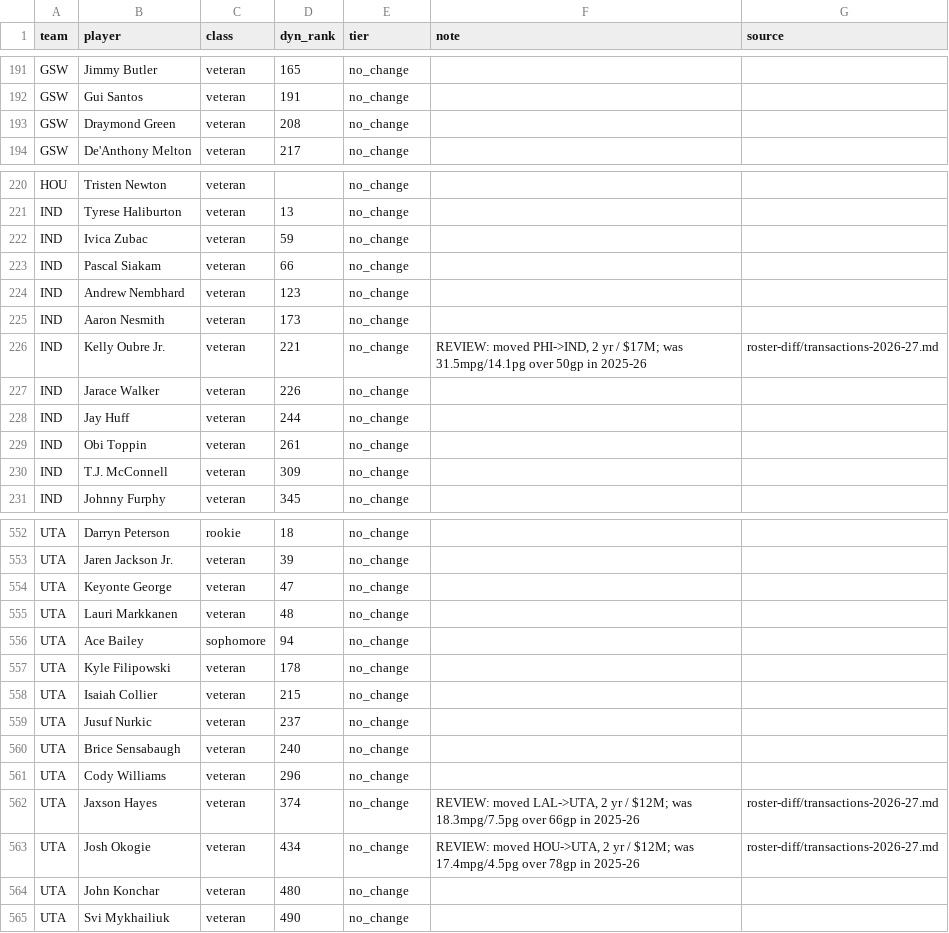
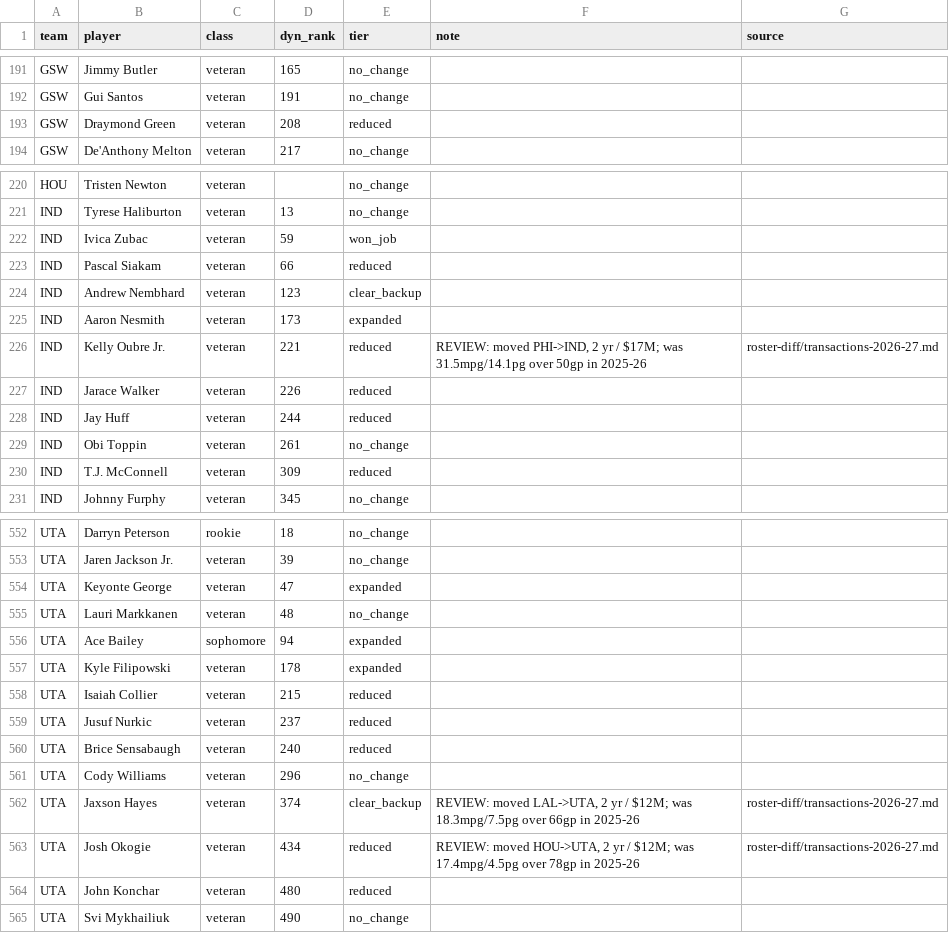
Before and after one commit to fantasyhoopsedge/hoopsedge-site, a CSV file: data/nba-rosters/role-context-2026-27.csv, drawn as a sheet; only a part is shown, gaps mark what is left out; the diff covers the shown part only.

Commit message:
feat(projections): depth-chart tier planner + role-context usage flagger
Depth-chart admin tool: manual minutes/GP overrides supersede role-context's
old minutes lever for most of the roster, plus a live in-browser preview of
the tilted-proportional allocator (allocate-team.ts, a byte-identical port of
minutes.py's allocate()) so team-load rebalancing is visible before publish.
Team-category tool alongside it seeds availability/MPG typicals per team
tier. Both Supabase-backed in prod, CSV-backed in dev, same draft/publish
pattern as the rookie board.

Role-context usage: minutes.py's ROLE_TIERS only ever multiplied minutes,
leaving Stage 2 rates blind to role changes -- an "expanded" player played
more but never shot more per minute he was on the floor. measure_usage_tiers.py
backtests a fix against real historical departures/returns (278 events,
3004 teammate-observations): usage moves with the SIZE of the vacancy, not
the teammate's own usage level, and a vacancy-scaled fit beats a flat bump
out of sample. assemble.py now applies USG_TIERS (won_job/expanded up,
reduced/clear_backup down) to bottom-up fga/fta/ast/tov before Stage 3
reconciles each team's total, so the nudge is purely redistributive.

flag_role_changes.py is the team-aware detector: a per-team usage ledger
(departed/arrived/returning, volume-weighted) flags unclaimed vacancies and
unabsorbed inflows, with injury-dip re-basing (GP<30, established creators
only) so a returning star's healthy rate x projected minutes is counted
correctly instead of his wrecked comeback-season total. Emits a bundled
JSON snapshot the depth-chart editor overlays as inline badges, an applied-
factor live USG preview, a per-row revert, and conflict detection where a
published tag's direction disagrees with the flagger's current read.

```diff
--- a/data/nba-rosters/role-context-2026-27.csv
+++ b/data/nba-rosters/role-context-2026-27.csv
@@ -192,3 +192,3 @@ GSW,Jimmy Butler,veteran,165,no_change,,
 GSW,Gui Santos,veteran,191,no_change,,
-GSW,Draymond Green,veteran,208,no_change,,
+GSW,Draymond Green,veteran,208,reduced,,
 GSW,De'Anthony Melton,veteran,217,no_change,,
@@ -221,11 +221,11 @@ HOU,Tristen Newton,veteran,,no_change,,
 IND,Tyrese Haliburton,veteran,13,no_change,,
-IND,Ivica Zubac,veteran,59,no_change,,
-IND,Pascal Siakam,veteran,66,no_change,,
-IND,Andrew Nembhard,veteran,123,no_change,,
-IND,Aaron Nesmith,veteran,173,no_change,,
-IND,Kelly Oubre Jr.,veteran,221,no_change,"REVIEW: moved PHI->IND, 2 yr / $17M; was 31.5mpg/14.1pg over 50gp in 2025-26",roster-diff/transactions-2026-27.md
-IND,Jarace Walker,veteran,226,no_change,,
-IND,Jay Huff,veteran,244,no_change,,
+IND,Ivica Zubac,veteran,59,won_job,,
+IND,Pascal Siakam,veteran,66,reduced,,
+IND,Andrew Nembhard,veteran,123,clear_backup,,
+IND,Aaron Nesmith,veteran,173,expanded,,
+IND,Kelly Oubre Jr.,veteran,221,reduced,"REVIEW: moved PHI->IND, 2 yr / $17M; was 31.5mpg/14.1pg over 50gp in 2025-26",roster-diff/transactions-2026-27.md
+IND,Jarace Walker,veteran,226,reduced,,
+IND,Jay Huff,veteran,244,reduced,,
 IND,Obi Toppin,veteran,261,no_change,,
-IND,T.J. McConnell,veteran,309,no_change,,
+IND,T.J. McConnell,veteran,309,reduced,,
 IND,Johnny Furphy,veteran,345,no_change,,
@@ -553,13 +553,13 @@ UTA,Darryn Peterson,rookie,18,no_change,,
 UTA,Jaren Jackson Jr.,veteran,39,no_change,,
-UTA,Keyonte George,veteran,47,no_change,,
+UTA,Keyonte George,veteran,47,expanded,,
 UTA,Lauri Markkanen,veteran,48,no_change,,
-UTA,Ace Bailey,sophomore,94,no_change,,
-UTA,Kyle Filipowski,veteran,178,no_change,,
-UTA,Isaiah Collier,veteran,215,no_change,,
-UTA,Jusuf Nurkic,veteran,237,no_change,,
-UTA,Brice Sensabaugh,veteran,240,no_change,,
+UTA,Ace Bailey,sophomore,94,expanded,,
+UTA,Kyle Filipowski,veteran,178,expanded,,
+UTA,Isaiah Collier,veteran,215,reduced,,
+UTA,Jusuf Nurkic,veteran,237,reduced,,
+UTA,Brice Sensabaugh,veteran,240,reduced,,
 UTA,Cody Williams,veteran,296,no_change,,
-UTA,Jaxson Hayes,veteran,374,no_change,"REVIEW: moved LAL->UTA, 2 yr / $12M; was 18.3mpg/7.5pg over 66gp in 2025-26",roster-diff/transactions-2026-27.md
-UTA,Josh Okogie,veteran,434,no_change,"REVIEW: moved HOU->UTA, 2 yr / $12M; was 17.4mpg/4.5pg over 78gp in 2025-26",roster-diff/transactions-2026-27.md
-UTA,John Konchar,veteran,480,no_change,,
+UTA,Jaxson Hayes,veteran,374,clear_backup,"REVIEW: moved LAL->UTA, 2 yr / $12M; was 18.3mpg/7.5pg over 66gp in 2025-26",roster-diff/transactions-2026-27.md
+UTA,Josh Okogie,veteran,434,reduced,"REVIEW: moved HOU->UTA, 2 yr / $12M; was 17.4mpg/4.5pg over 78gp in 2025-26",roster-diff/transactions-2026-27.md
+UTA,John Konchar,veteran,480,reduced,,
 UTA,Svi Mykhailiuk,veteran,490,no_change,,
```
Also changed, not shown: 126 edited cells elsewhere in this file, 26 other files.
